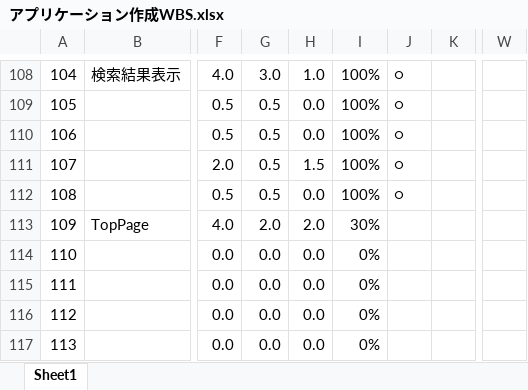
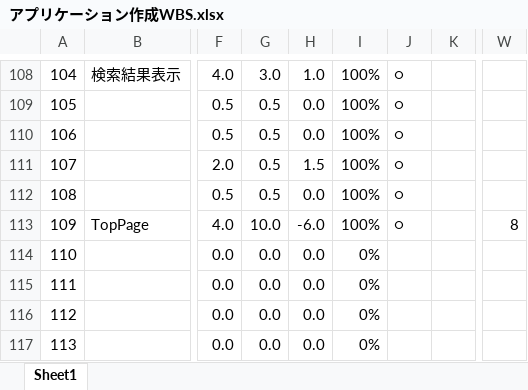
Before and after one commit to mik-organization/edu-general, an Excel workbook: 100_受講者/05_最上/銭湯記録アプリ開発/アプリケーション作成WBS.xlsx, sheet Sheet1, drawn as a sheet; only a part is shown, gaps mark what is left out; values as stored, in another font and other column widths than the file's, no borders; conditional formats not drawn; the diff names each change by its address in the sheet, - before the commit and + after, or states it on an @@ line.

```diff
--- a/100_受講者/05_最上/銭湯記録アプリ開発/アプリケーション作成WBS.xlsx (sheet Sheet1)
+++ b/100_受講者/05_最上/銭湯記録アプリ開発/アプリケーション作成WBS.xlsx (sheet Sheet1)
-G113: 2.0
+G113: 10.0
-H113: 2.0
+H113: -6.0
-I113: 30%
+I113: 100%
-J113: (empty)
+J113: ○
-W113: (empty)
+W113: 8
```
Also changed, not shown: 13 other files.
